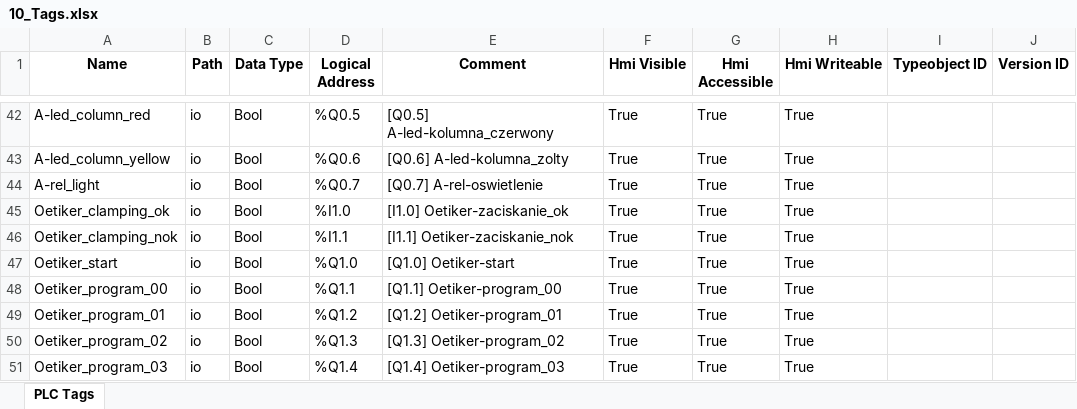
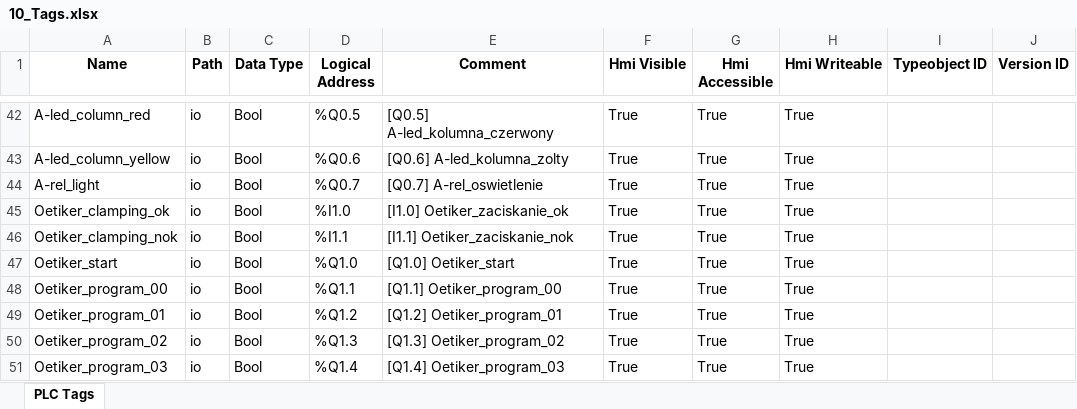
Before and after one commit to ravender83/generatoryS7, an Excel workbook: out/10_Tags.xlsx, sheet PLC Tags, drawn as a sheet; only a part is shown, gaps mark what is left out; values as stored, in another font and other column widths than the file's, no borders; the diff covers the shown part only; the diff names each change by its address in the sheet, - before the commit and + after, or states it on an @@ line.

```diff
--- a/out/10_Tags.xlsx (sheet PLC Tags)
+++ b/out/10_Tags.xlsx (sheet PLC Tags)
-E42 (Comment): [Q0.5] A-led-kolumna_czerwony
+E42 (Comment): [Q0.5] A-led_kolumna_czerwony
-E43 (Comment): [Q0.6] A-led-kolumna_zolty
+E43 (Comment): [Q0.6] A-led_kolumna_zolty
-E44 (Comment): [Q0.7] A-rel-oswietlenie
+E44 (Comment): [Q0.7] A-rel_oswietlenie
-E45 (Comment): [I1.0] Oetiker-zaciskanie_ok
+E45 (Comment): [I1.0] Oetiker_zaciskanie_ok
-E46 (Comment): [I1.1] Oetiker-zaciskanie_nok
+E46 (Comment): [I1.1] Oetiker_zaciskanie_nok
-E47 (Comment): [Q1.0] Oetiker-start
+E47 (Comment): [Q1.0] Oetiker_start
-E48 (Comment): [Q1.1] Oetiker-program_00
+E48 (Comment): [Q1.1] Oetiker_program_00
-E49 (Comment): [Q1.2] Oetiker-program_01
+E49 (Comment): [Q1.2] Oetiker_program_01
-E50 (Comment): [Q1.3] Oetiker-program_02
+E50 (Comment): [Q1.3] Oetiker_program_02
-E51 (Comment): [Q1.4] Oetiker-program_03
+E51 (Comment): [Q1.4] Oetiker_program_03
```
Also changed, not shown: 27 edited cells elsewhere in this sheet, out/14_HMIAlarms.xlsx, 6 other files.
